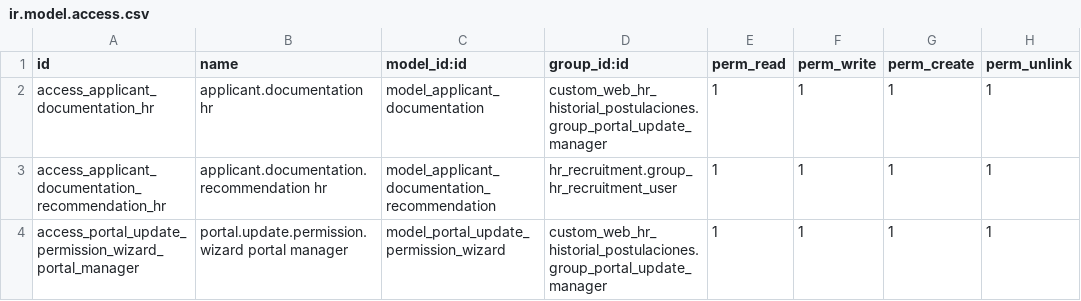
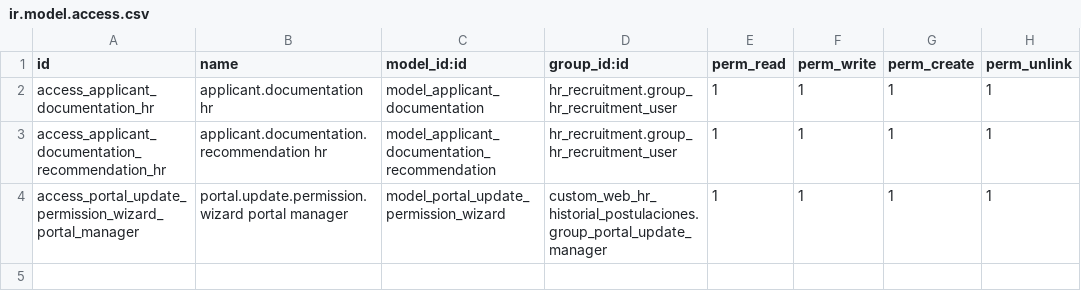
Before and after one commit to midrovom/theme_prime_custom, a CSV file: custom_web_hr_historial_postulaciones/security/ir.model.access.csv, drawn as a sheet.

```diff
--- a/custom_web_hr_historial_postulaciones/security/ir.model.access.csv
+++ b/custom_web_hr_historial_postulaciones/security/ir.model.access.csv
@@ -1,3 +1,3 @@
 id,name,model_id:id,group_id:id,perm_read,perm_write,perm_create,perm_unlink
-access_applicant_documentation_hr,applicant.documentation hr,model_applicant_documentation,custom_web_hr_historial_postulaciones.group_portal_update_manager,1,1,1,1
+access_applicant_documentation_hr,applicant.documentation hr,model_applicant_documentation,hr_recruitment.group_hr_recruitment_user,1,1,1,1
 access_applicant_documentation_recommendation_hr,applicant.documentation.recommendation hr,model_applicant_documentation_recommendation,hr_recruitment.group_hr_recruitment_user,1,1,1,1
```
Also changed, not shown: 1 other file.
